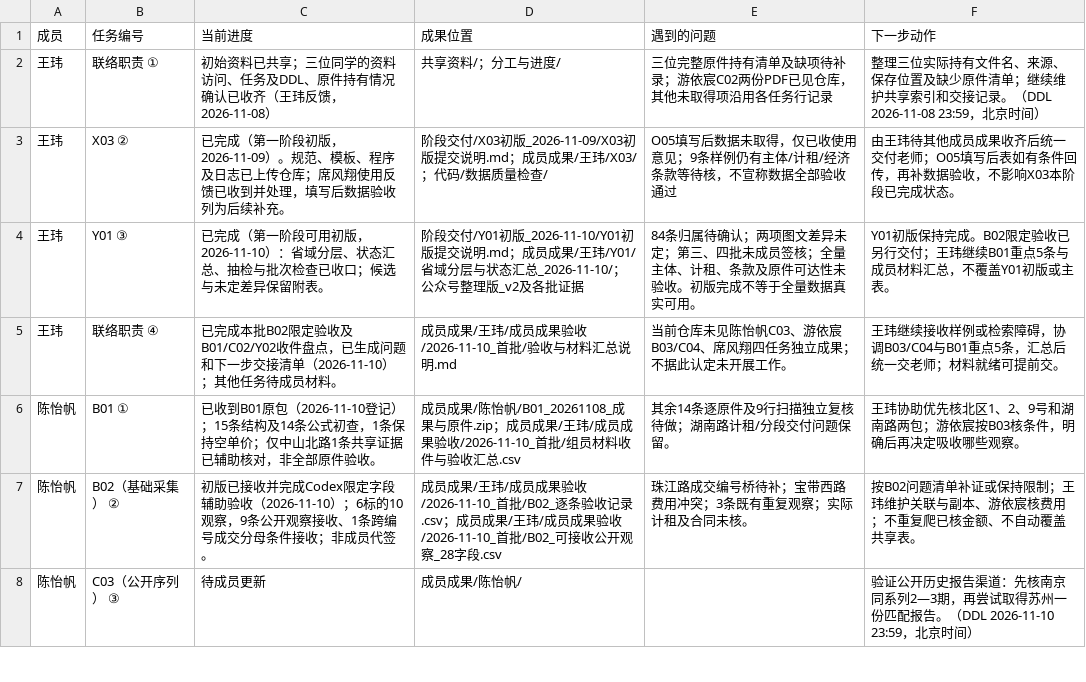
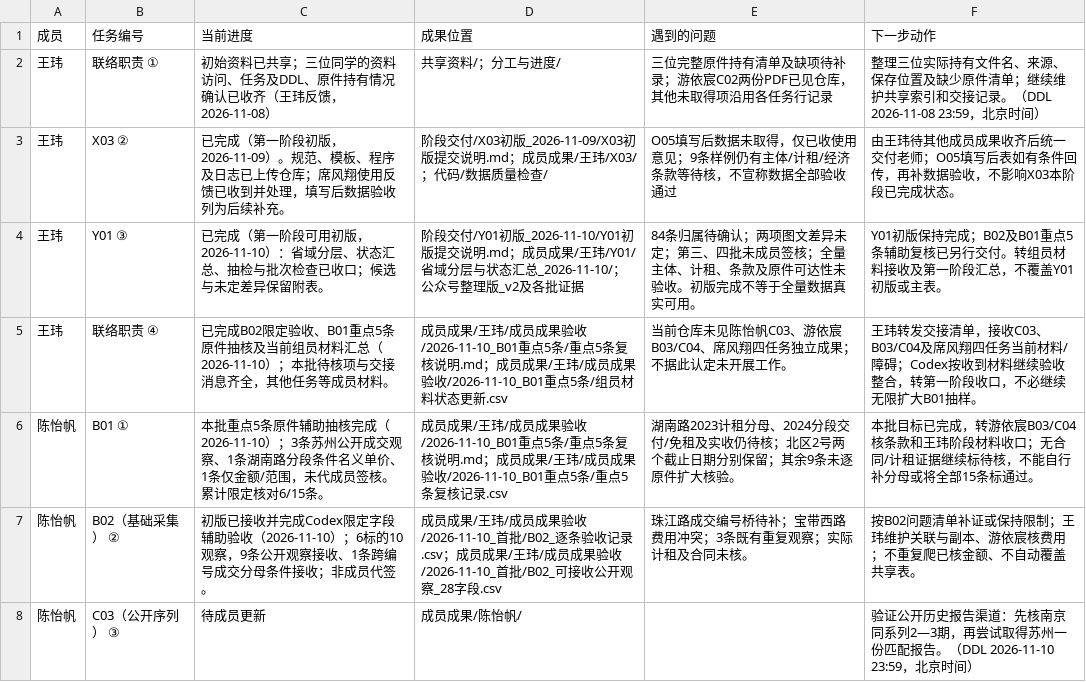
Before and after one commit to CenMunn/rongtong-js-rent-research, a CSV file: 分工与进度/任务台账.csv, drawn as a sheet; only a part is shown.

```diff
--- a/分工与进度/任务台账.csv
+++ b/分工与进度/任务台账.csv
@@ -3,5 +3,5 @@
 王玮,X03 ②,已完成（第一阶段初版，2026-11-09）。规范、模板、程序及日志已上传仓库；席风翔使用反馈已收到并处理，填写后数据验收列为后续补充。,阶段交付/X03初版_2026-11-09/X03初版提交说明.md；成员成果/王玮/X03/；代码/数据质量检查/,O05填写后数据未取得，仅已收使用意见；9条样例仍有主体/计租/经济条款等待核，不宣称数据全部验收通过,由王玮待其他成员成果收齐后统一交付老师；O05填写后表如有条件回传，再补数据验收，不影响X03本阶段已完成状态。
-王玮,Y01 ③,已完成（第一阶段可用初版，2026-11-10）：省域分层、状态汇总、抽检与批次检查已收口；候选与未定差异保留附表。,阶段交付/Y01初版_2026-11-10/Y01初版提交说明.md；成员成果/王玮/Y01/省域分层与状态汇总_2026-11-10/；公众号整理版_v2及各批证据,84条归属待确认；两项图文差异未定；第三、四批未成员签核；全量主体、计租、条款及原件可达性未验收。初版完成不等于全量数据真实可用。,Y01初版保持完成。B02限定验收已另行交付；王玮继续B01重点5条与成员材料汇总，不覆盖Y01初版或主表。
-王玮,联络职责 ④,已完成本批B02限定验收及B01/C02/Y02收件盘点，已生成问题和下一步交接清单（2026-11-10）；其他任务待成员材料。,成员成果/王玮/成员成果验收/2026-11-10_首批/验收与材料汇总说明.md,当前仓库未见陈怡帆C03、游依宸B03/C04、席风翔四任务独立成果；不据此认定未开展工作。,王玮继续接收样例或检索障碍，协调B03/C04与B01重点5条，汇总后统一交老师；材料就绪可提前交。
-陈怡帆,B01 ①,已收到B01原包（2026-11-10登记）；15条结构及14条公式初查，1条保持空单价；仅中山北路1条共享证据已辅助核对，非全部原件验收。,成员成果/陈怡帆/B01_20261108_成果与原件.zip；成员成果/王玮/成员成果验收/2026-11-10_首批/组员材料收件与验收汇总.csv,其余14条逐原件及9行扫描独立复核待做；湖南路计租/分段交付问题保留。,王玮协助优先核北区1、2、9号和湖南路两包；游依宸按B03核条件，明确后再决定吸收哪些观察。
+王玮,Y01 ③,已完成（第一阶段可用初版，2026-11-10）：省域分层、状态汇总、抽检与批次检查已收口；候选与未定差异保留附表。,阶段交付/Y01初版_2026-11-10/Y01初版提交说明.md；成员成果/王玮/Y01/省域分层与状态汇总_2026-11-10/；公众号整理版_v2及各批证据,84条归属待确认；两项图文差异未定；第三、四批未成员签核；全量主体、计租、条款及原件可达性未验收。初版完成不等于全量数据真实可用。,Y01初版保持完成；B02及B01重点5条辅助复核已另行交付。转组员材料接收及第一阶段汇总，不覆盖Y01初版或主表。
+王玮,联络职责 ④,已完成B02限定验收、B01重点5条原件抽核及当前组员材料汇总（2026-11-10）；本批待核项与交接消息齐全，其他任务等成员材料。,成员成果/王玮/成员成果验收/2026-11-10_B01重点5条/重点5条复核说明.md；成员成果/王玮/成员成果验收/2026-11-10_B01重点5条/组员材料状态更新.csv,当前仓库未见陈怡帆C03、游依宸B03/C04、席风翔四任务独立成果；不据此认定未开展工作。,王玮转发交接清单，接收C03、B03/C04及席风翔四任务当前材料/障碍；Codex按收到材料继续验收整合，转第一阶段收口，不必继续无限扩大B01抽样。
+陈怡帆,B01 ①,本批重点5条原件辅助抽核完成（2026-11-10）；3条苏州公开成交观察、1条湖南路分段条件名义单价、1条仅金额/范围，未代成员签核。累计限定核对6/15条。,成员成果/王玮/成员成果验收/2026-11-10_B01重点5条/重点5条复核说明.md；成员成果/王玮/成员成果验收/2026-11-10_B01重点5条/重点5条复核记录.csv,湖南路2023计租分母、2024分段交付/免租及实收仍待核；北区2号两个截止日期分别保留；其余9条未逐原件扩大核验。,本批目标已完成，转游依宸B03/C04核条款和王玮阶段材料收口；无合同/计租证据继续标待核，不能自行补分母或将全部15条标通过。
 陈怡帆,B02（基础采集） ②,初版已接收并完成Codex限定字段辅助验收（2026-11-10）；6标的10观察，9条公开观察接收、1条跨编号成交分母条件接收；非成员代签。,成员成果/王玮/成员成果验收/2026-11-10_首批/B02_逐条验收记录.csv；成员成果/王玮/成员成果验收/2026-11-10_首批/B02_可接收公开观察_28字段.csv,珠江路成交编号桥待补；宝带西路费用冲突；3条既有重复观察；实际计租及合同未核。,按B02问题清单补证或保持限制；王玮维护关联与副本、游依宸核费用；不重复爬已核金额、不自动覆盖共享表。
```
Also changed, not shown: 分工与进度/文件索引.csv, 19 other files.
